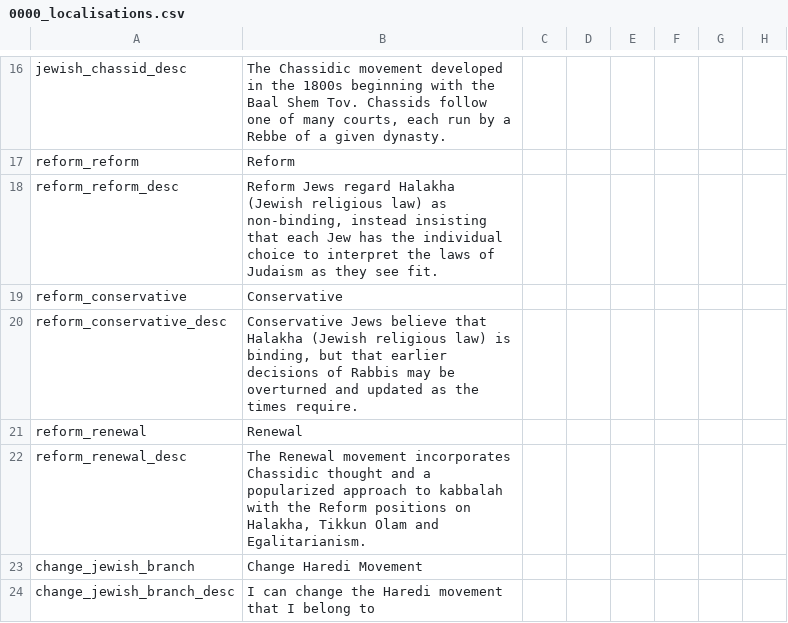
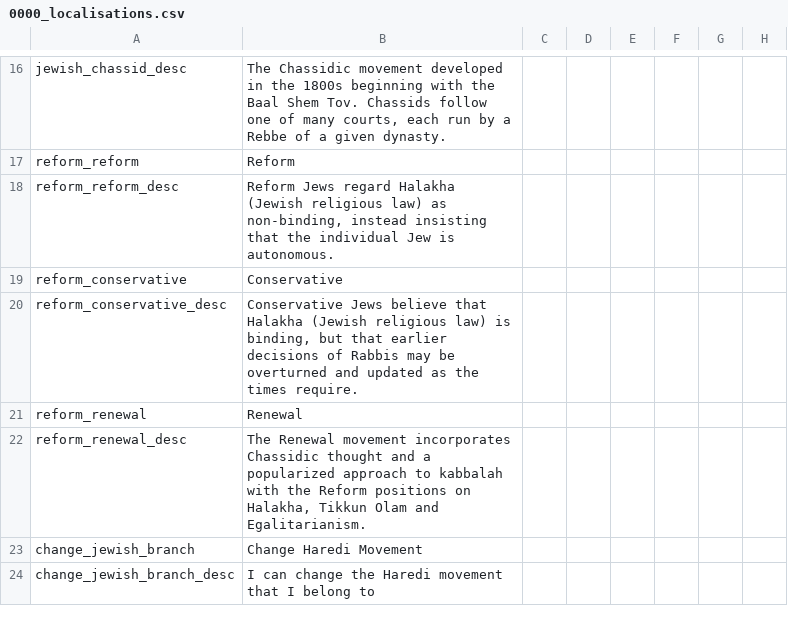
Before and after one commit to shofetyoni/ATE-glatt-kosher, a CSV file: ATEFF Glatt Edition/localisation/0000_localisations.csv, drawn as a sheet; only a part is shown, gaps mark what is left out; the diff names each change by its address in the sheet, - before the commit and + after, or states it on an @@ line.

```diff
--- a/ATEFF Glatt Edition/localisation/0000_localisations.csv
+++ b/ATEFF Glatt Edition/localisation/0000_localisations.csv
-B18: …insisting that each Jew has the individual choice to interpret the laws of Judaism as they see fit.
+B18: …insisting that the individual Jew is autonomous.
```
Also changed, not shown: 4 other files.
